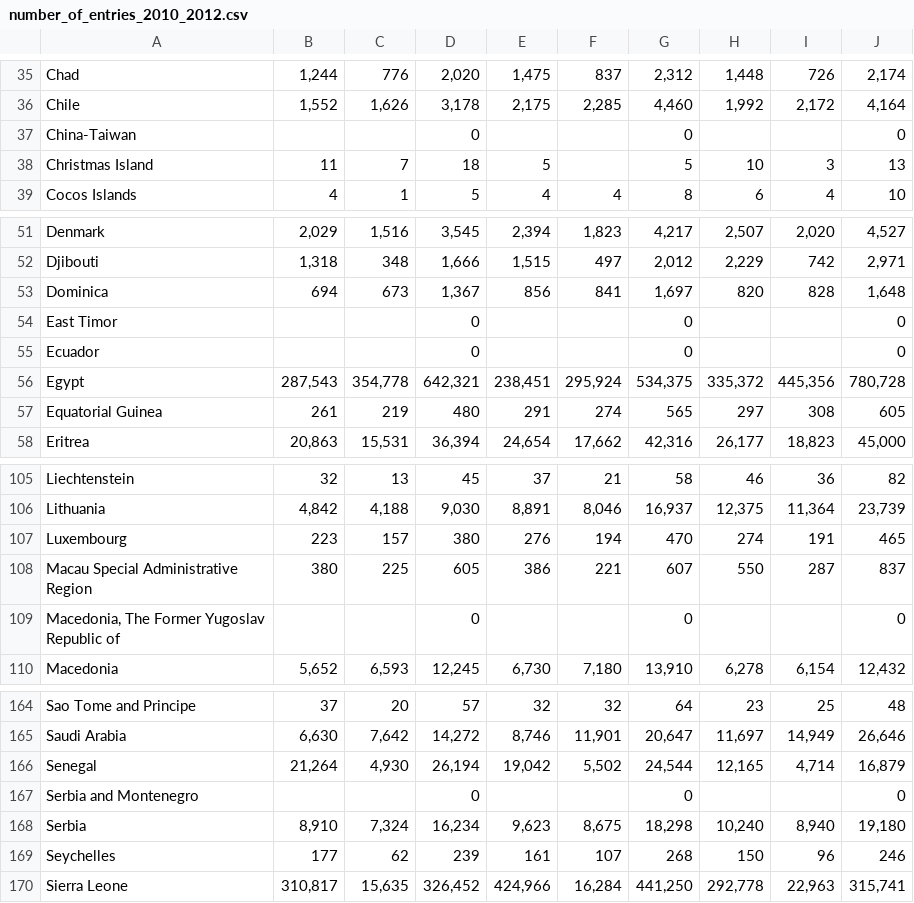
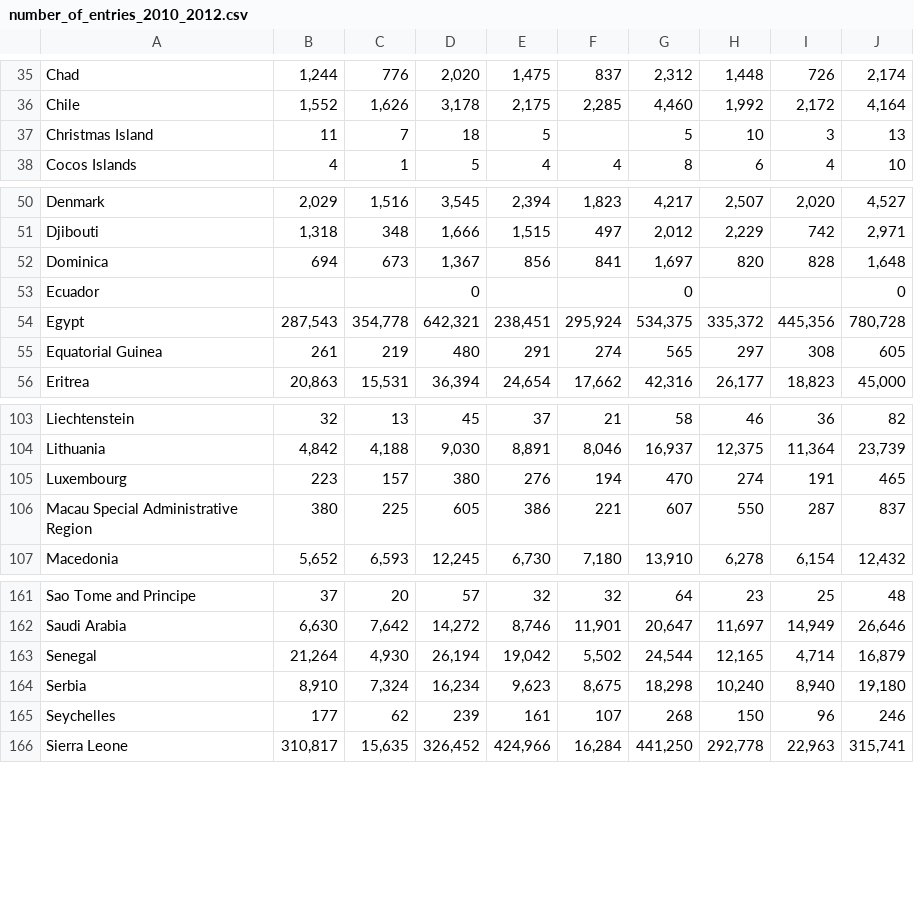
Before and after one commit to guldenturgay/dv-lottery-analysis, a CSV file: number_of_entries_2010_2012.csv, drawn as a sheet; only a part is shown, gaps mark what is left out.

```diff
--- a/number_of_entries_2010_2012.csv
+++ b/number_of_entries_2010_2012.csv
@@ -36,3 +36,2 @@ Chad,"1,244",776,"2,020","1,475",837,"2,312","1,448",726,"2,174"
 Chile,"1,552","1,626","3,178","2,175","2,285","4,460","1,992","2,172","4,164"
-China-Taiwan,,,0,,,0,,,0
 Christmas Island,11,7,18,5,,5,10,3,13
@@ -54,3 +53,2 @@ Djibouti,"1,318",348,"1,666","1,515",497,"2,012","2,229",742,"2,971"
 Dominica,694,673,"1,367",856,841,"1,697",820,828,"1,648"
-East Timor,,,0,,,0,,,0
 Ecuador,,,0,,,0,,,0
@@ -112,4 +110,2 @@ Luxembourg,223,157,380,276,194,470,274,191,465
 Region",380,225,605,386,221,607,550,287,837
-"Macedonia, The Former Yugoslav
-Republic of",,,0,,,0,,,0
 Macedonia,"5,652","6,593","12,245","6,730","7,180","13,910","6,278","6,154","12,432"
@@ -171,3 +167,2 @@ Saudi Arabia,"6,630","7,642","14,272","8,746","11,901","20,647","11,697","14,949
 Senegal,"21,264","4,930","26,194","19,042","5,502","24,544","12,165","4,714","16,879"
-Serbia and Montenegro,,,0,,,0,,,0
 Serbia,"8,910","7,324","16,234","9,623","8,675","18,298","10,240","8,940","19,180"
```
Also changed, not shown: DV_num_of_entries.csv, country_codes.csv, 5 other files.
